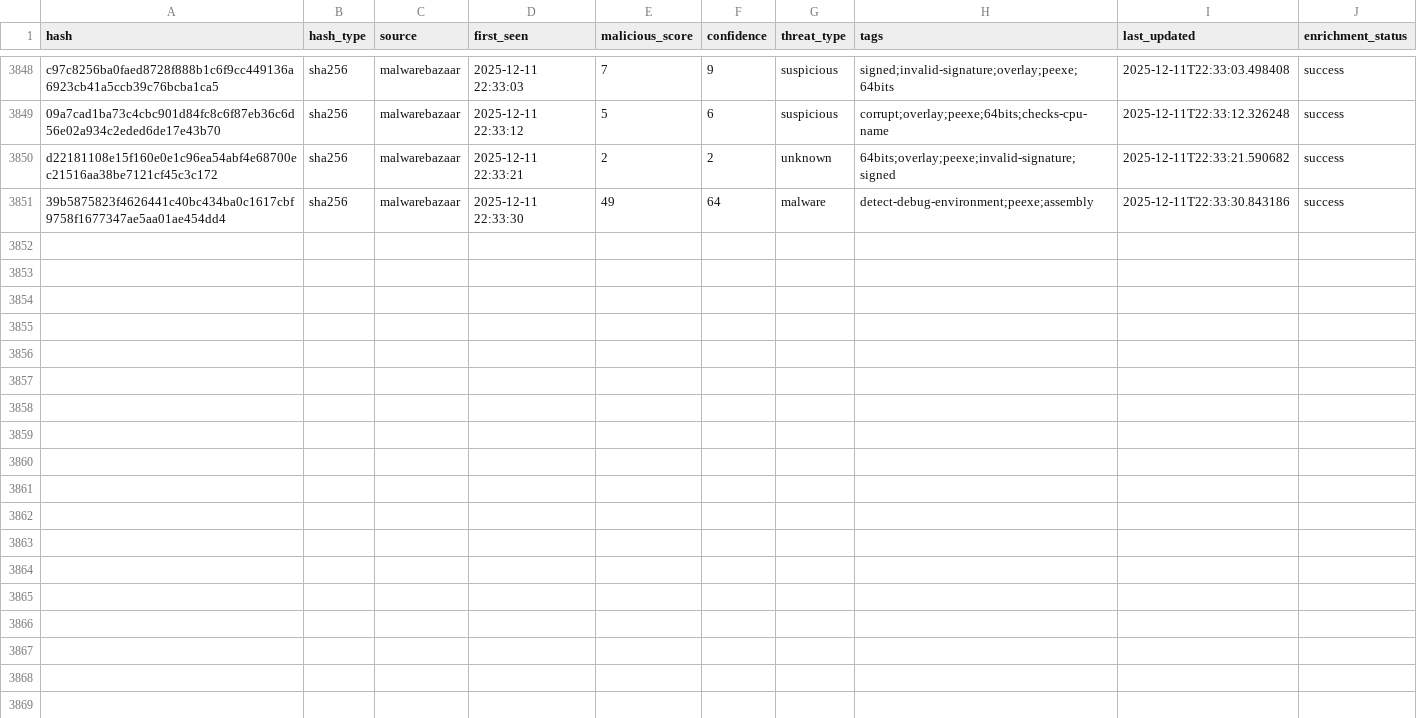
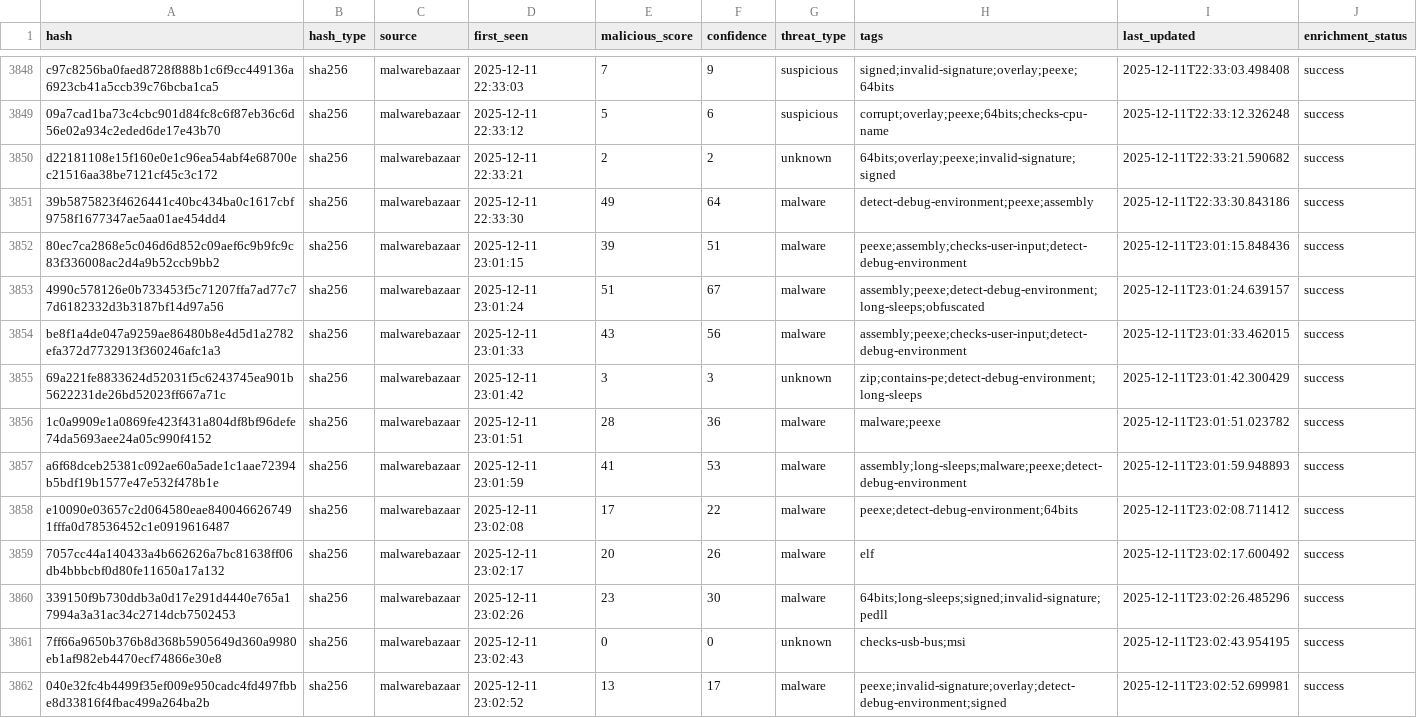
Before and after one commit to mohamadyaghoobii/threat-intelligence-csv, a CSV file: threat_intel_latest.csv, drawn as a sheet; only a part is shown, gaps mark what is left out; the diff names each change by its address in the sheet, - before the commit and + after, or states it on an @@ line.

Commit message:
TI Update 20251211_230421

```diff
--- a/threat_intel_latest.csv
+++ b/threat_intel_latest.csv
+row 3852: 80ec7ca2868e5c046d6d852c09aef6c9b9fc9c83f336008ac2d4a9b52ccb9bb2 | sha256 | malwarebazaar | 2025-12-11 23:01:15 | 39 | 51 | malware | peexe;assembly;checks-user-input;detect-debug-environment | 2025-12-11T23:01:15.848436 | success
+row 3853: 4990c578126e0b733453f5c71207ffa7ad77c77d6182332d3b3187bf14d97a56 | sha256 | malwarebazaar | 2025-12-11 23:01:24 | 51 | 67 | malware | assembly;peexe;detect-debug-environment;long-sleeps;obfuscated | 2025-12-11T23:01:24.639157 | success
+row 3854: be8f1a4de047a9259ae86480b8e4d5d1a2782efa372d7732913f360246afc1a3 | sha256 | malwarebazaar | 2025-12-11 23:01:33 | 43 | 56 | malware | assembly;peexe;checks-user-input;detect-debug-environment | 2025-12-11T23:01:33.462015 | success
+row 3855: 69a221fe8833624d52031f5c6243745ea901b5622231de26bd52023ff667a71c | sha256 | malwarebazaar | 2025-12-11 23:01:42 | 3 | 3 | unknown | zip;contains-pe;detect-debug-environment;long-sleeps | 2025-12-11T23:01:42.300429 | success
+row 3856: 1c0a9909e1a0869fe423f431a804df8bf96defe74da5693aee24a05c990f4152 | sha256 | malwarebazaar | 2025-12-11 23:01:51 | 28 | 36 | malware | malware;peexe | 2025-12-11T23:01:51.023782 | success
+row 3857: a6f68dceb25381c092ae60a5ade1c1aae72394b5bdf19b1577e47e532f478b1e | sha256 | malwarebazaar | 2025-12-11 23:01:59 | 41 | 53 | malware | assembly;long-sleeps;malware;peexe;detect-debug-environment | 2025-12-11T23:01:59.948893 | success
+row 3858: e10090e03657c2d064580eae8400466267491fffa0d78536452c1e0919616487 | sha256 | malwarebazaar | 2025-12-11 23:02:08 | 17 | 22 | malware | peexe;detect-debug-environment;64bits | 2025-12-11T23:02:08.711412 | success
+row 3859: 7057cc44a140433a4b662626a7bc81638ff06db4bbbcbf0d80fe11650a17a132 | sha256 | malwarebazaar | 2025-12-11 23:02:17 | 20 | 26 | malware | elf | 2025-12-11T23:02:17.600492 | success
+row 3860: 339150f9b730ddb3a0d17e291d4440e765a17994a3a31ac34c2714dcb7502453 | sha256 | malwarebazaar | 2025-12-11 23:02:26 | 23 | 30 | malware | 64bits;long-sleeps;signed;invalid-signature;pedll | 2025-12-11T23:02:26.485296 | success
+row 3861: 7ff66a9650b376b8d368b5905649d360a9980eb1af982eb4470ecf74866e30e8 | sha256 | malwarebazaar | 2025-12-11 23:02:43 | 0 | 0 | unknown | checks-usb-bus;msi | 2025-12-11T23:02:43.954195 | success
+row 3862: 040e32fc4b4499f35ef009e950cadc4fd497fbbe8d33816f4fbac499a264ba2b | sha256 | malwarebazaar | 2025-12-11 23:02:52 | 13 | 17 | malware | peexe;invalid-signature;overlay;detect-debug-environment;signed | 2025-12-11T23:02:52.699981 | success
```
